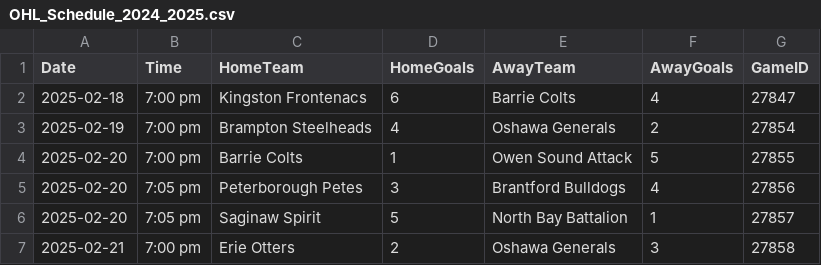
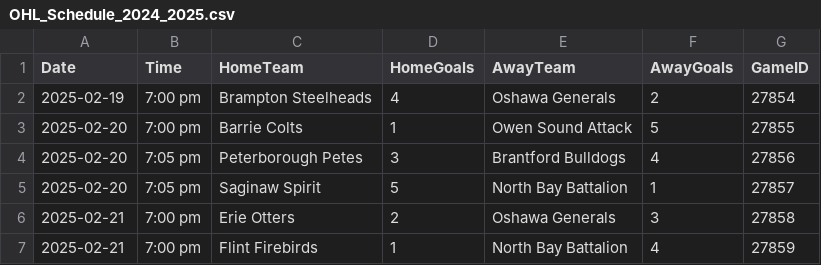
Before and after one commit to NoahCornish/ohlpredictor, a CSV file: docs/OHL_SCHEDULE/OHL_Schedule_2024_2025.csv, drawn as a sheet; only a part is shown; the shorter side is filled out with more unchanged rows; the diff names each change by its address in the sheet, - before the commit and + after, or states it on an @@ line.

```diff
--- a/docs/OHL_SCHEDULE/OHL_Schedule_2024_2025.csv
+++ b/docs/OHL_SCHEDULE/OHL_Schedule_2024_2025.csv
-row 2: 2025-02-18 | 7:00 pm | Kingston Frontenacs | 6 | Barrie Colts | 4 | 27847
```
Also changed, not shown: 22 other files.
